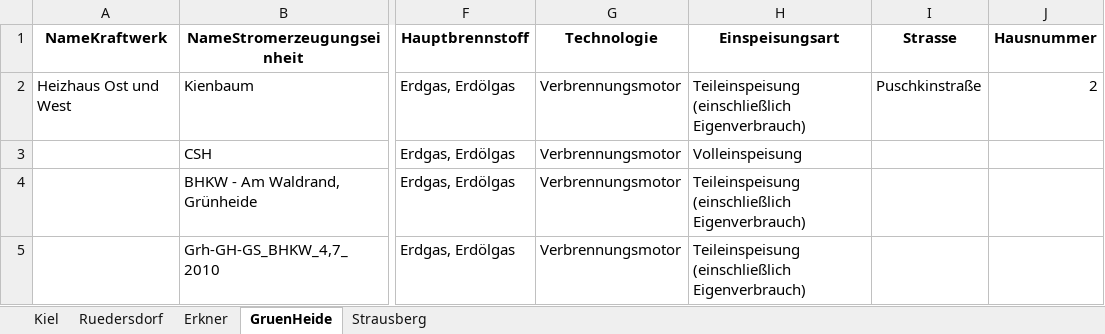
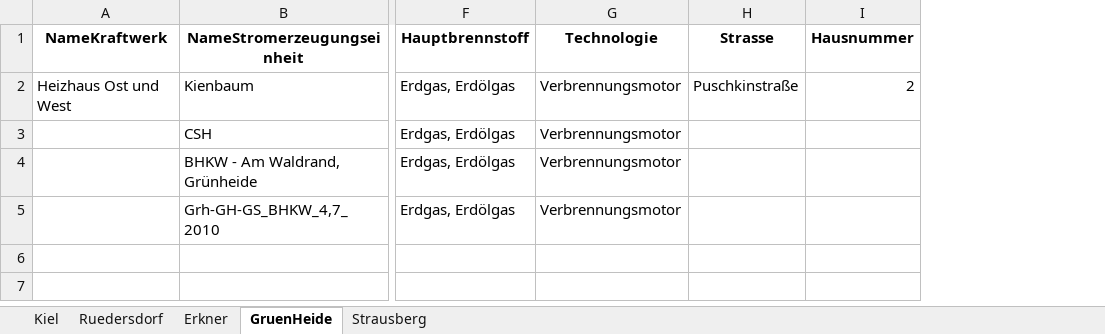
Before and after one commit to NormanZielke/MaStR_Daten, an Excel workbook: SLE_combustion_portfolio.xlsx, sheet GruenHeide, drawn as a sheet; only a part is shown, gaps mark what is left out; values as stored, in another font and other column widths than the file's, no borders; the diff names each change by its address in the sheet, - before the commit and + after, or states it on an @@ line.

```diff
--- a/SLE_combustion_portfolio.xlsx (sheet GruenHeide)
+++ b/SLE_combustion_portfolio.xlsx (sheet GruenHeide)
-column H (Einspeisungsart), rows 2-5: Teileinspeisung (einschließlich Eigenverbrauch) | Volleinspeisung | Teileinspeisung (einschließlich Eigenverbrauch) | Teileinspeisung (einschließlich Eigenverbrauch)
```
Also changed, not shown: sheet Erkner, sheet Ruedersdorf, sheet Strausberg, sheet Kiel.
